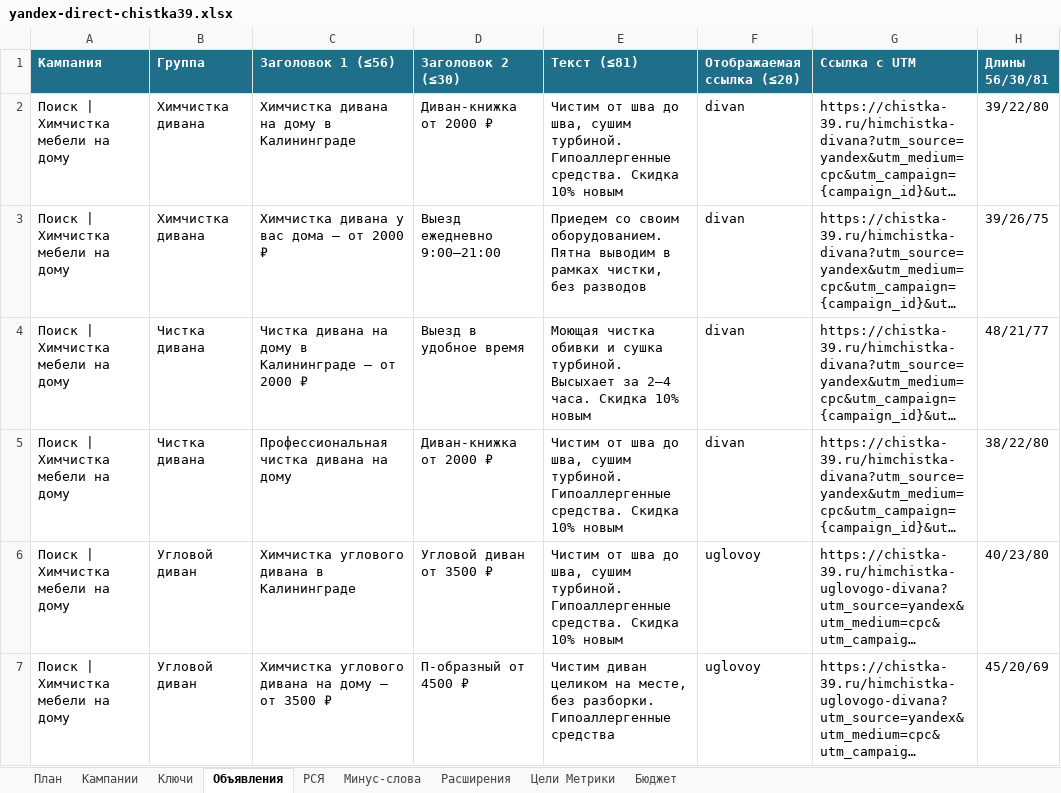
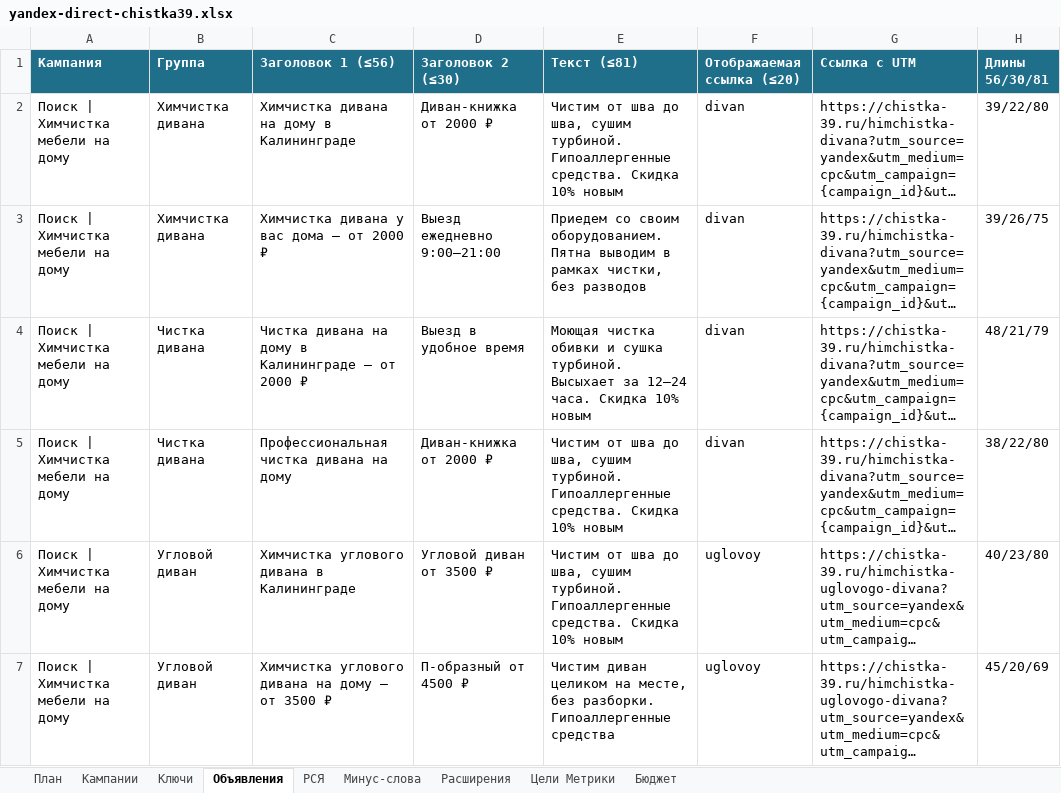
Before and after one commit to ialexrd/chistka39, an Excel workbook: direct/yandex-direct-chistka39.xlsx, sheet Объявления, drawn as a sheet; only a part is shown; long unchanged cells end in …; values as stored, in another font and other column widths than the file's, no borders; the diff names each change by its address in the sheet, - before the commit and + after, or states it on an @@ line.

```diff
--- a/direct/yandex-direct-chistka39.xlsx (sheet Объявления)
+++ b/direct/yandex-direct-chistka39.xlsx (sheet Объявления)
-E4 (Текст (≤81)): …Высыхает за 2–4 часа. Скидка…
+E4 (Текст (≤81)): …Высыхает за 12–24 часа. Скидка…
-H4 (Длины 56/30/81): 48/21/77
+H4 (Длины 56/30/81): 48/21/79
```
Also changed, not shown: sheet Расширения, 32 other files.
